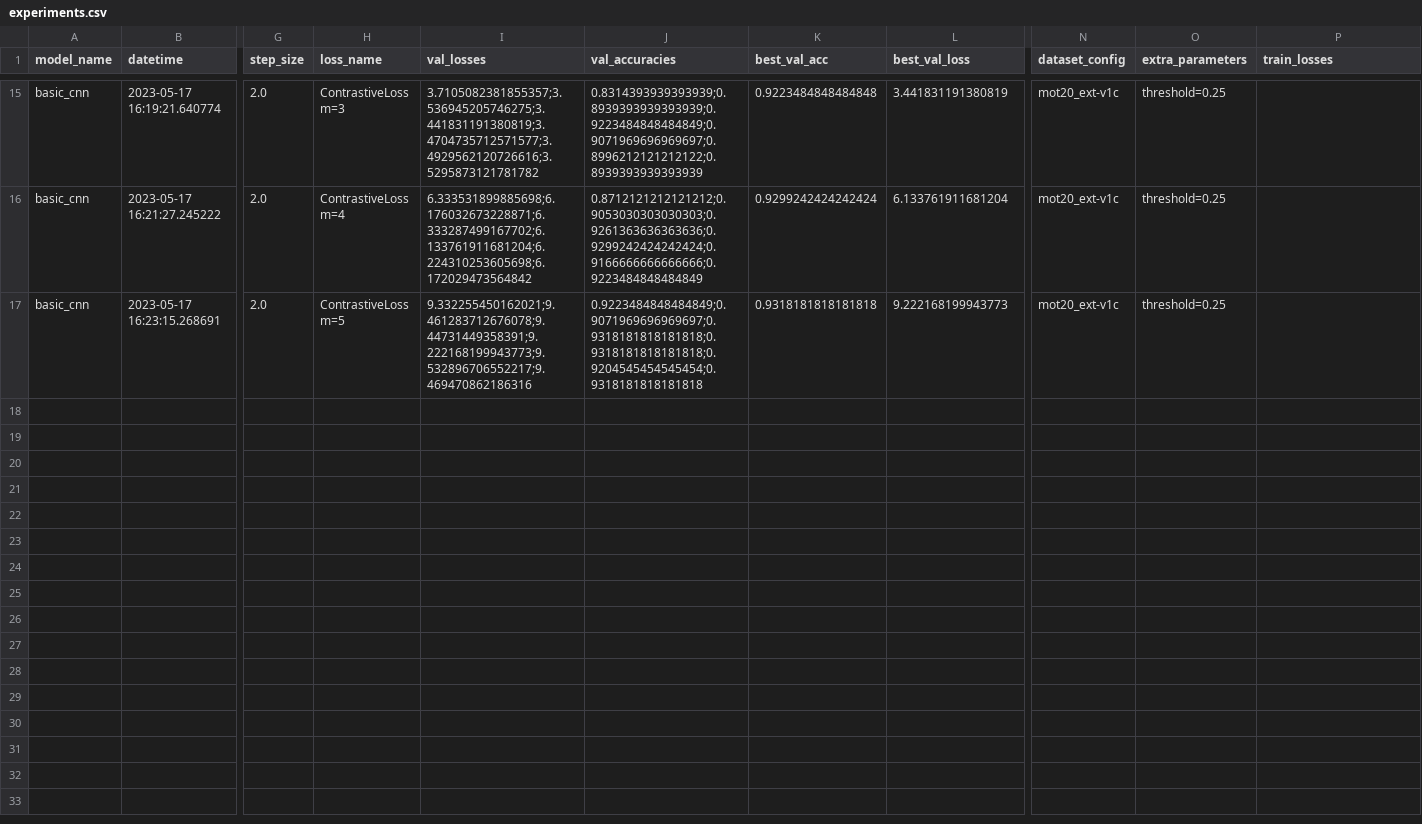
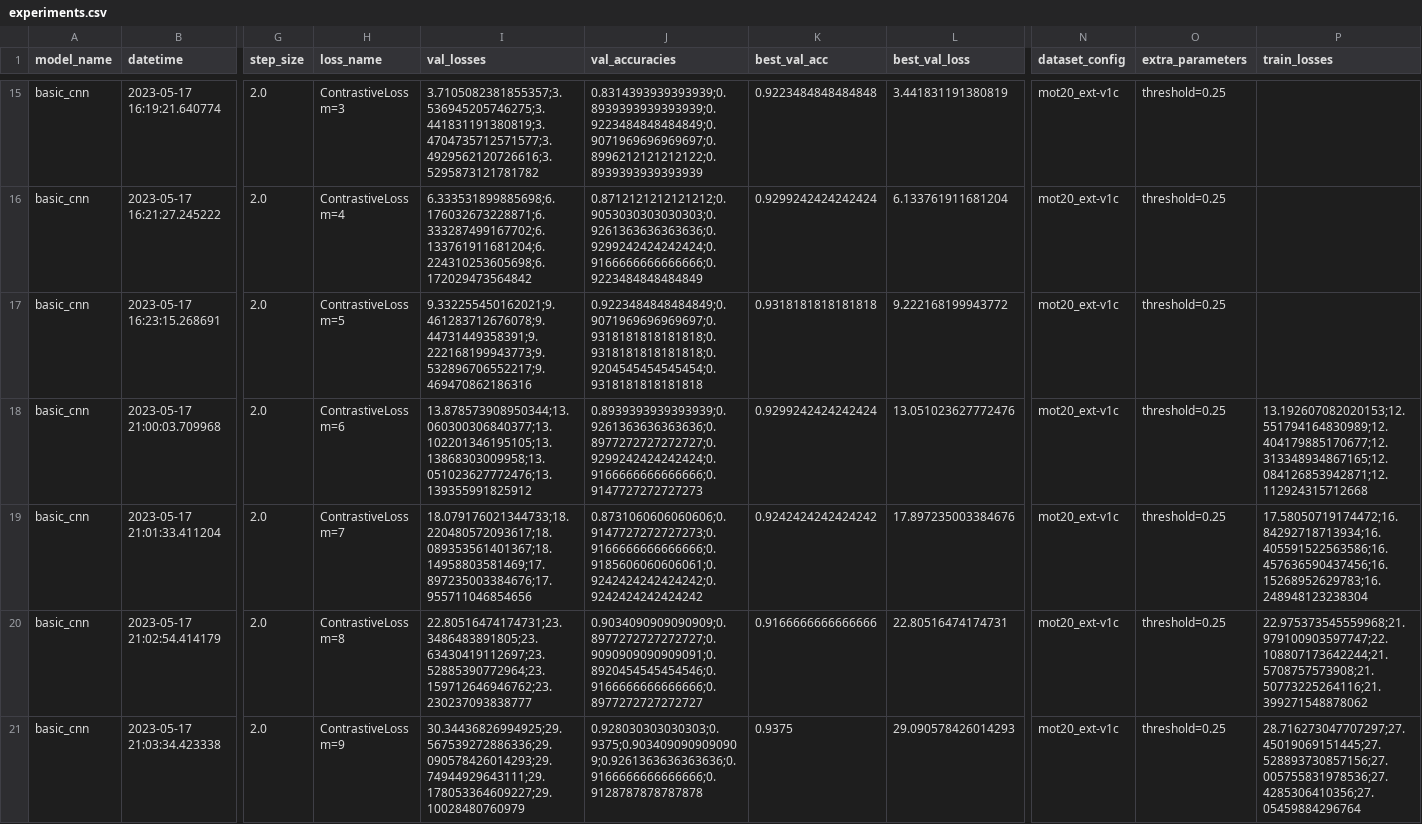
Before and after one commit to BlackKingWhitePawn/reidentification, a CSV file: results/experiments.csv, drawn as a sheet; only a part is shown, gaps mark what is left out; rows hold the shown columns only; the diff names each change by its address in the sheet, - before the commit and + after, or states it on an @@ line.

```diff
--- a/results/experiments.csv
+++ b/results/experiments.csv
-L17 (best_val_loss): 9.222168199943773
+L17 (best_val_loss): 9.222168199943772
+row 18: basic_cnn | 2023-05-17 21:00:03.709968 | 2.0 | ContrastiveLoss m=6 | 13.878573908950344;13.060300306840377;13.102201346195105;13.13868303009958;13.051023627772476;13.139355991825912 | 0.8939393939393939;0.9261363636363636;0.8977272727272727;0.9299242424242424;0.9166666666666666;0.9147727272727273 | 0.9299242424242424 | 13.051023627772476 | mot20_ext-v1c | threshold=0.25 | 13.192607082020153;12.551794164830989;12.404179885170677;12.313348934867165;12.084126853942871;12.112924315712668
+row 19: basic_cnn | 2023-05-17 21:01:33.411204 | 2.0 | ContrastiveLoss m=7 | 18.079176021344733;18.220480572093617;18.089353561401367;18.14958803581469;17.897235003384676;17.955711046854656 | 0.8731060606060606;0.9147727272727273;0.9166666666666666;0.9185606060606061;0.9242424242424242;0.9242424242424242 | 0.9242424242424242 | 17.897235003384676 | mot20_ext-v1c | threshold=0.25 | 17.58050719174472;16.84292718713934;16.405591522563586;16.457636590437456;16.15268952629783;16.248948123238304
+row 20: basic_cnn | 2023-05-17 21:02:54.414179 | 2.0 | ContrastiveLoss m=8 | 22.80516474174731;23.3486483891805;23.63430419112697;23.52885390772964;23.159712646946762;23.230237093838777 | 0.9034090909090909;0.8977272727272727;0.9090909090909091;0.8920454545454546;0.9166666666666666;0.8977272727272727 | 0.9166666666666666 | 22.80516474174731 | mot20_ext-v1c | threshold=0.25 | 22.975373545559968;21.979100903597747;22.108807173642244;21.5708757573908;21.50773225264116;21.399271548878062
+row 21: basic_cnn | 2023-05-17 21:03:34.423338 | 2.0 | ContrastiveLoss m=9 | 30.34436826994925;29.567539272886336;29.090578426014293;29.74944929643111;29.178053364609227;29.10028480760979 | 0.928030303030303;0.9375;0.9034090909090909;0.9261363636363636;0.9166666666666666;0.9128787878787878 | 0.9375 | 29.090578426014293 | mot20_ext-v1c | threshold=0.25 | 28.716273047707297;27.45019069151445;27.528893730857156;27.005755831978536;27.4285306410356;27.05459884296764
```
Also changed, not shown: 3 other files.
